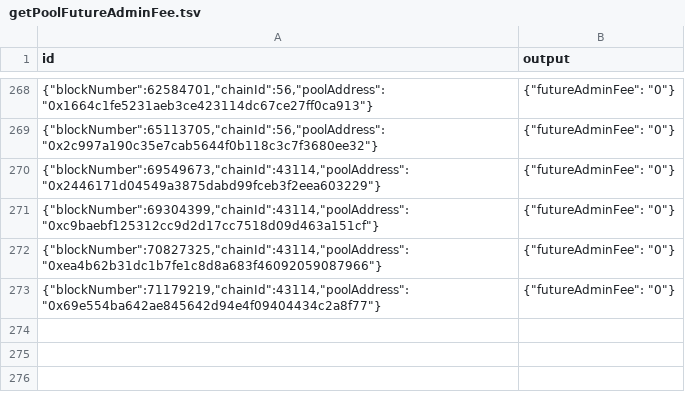
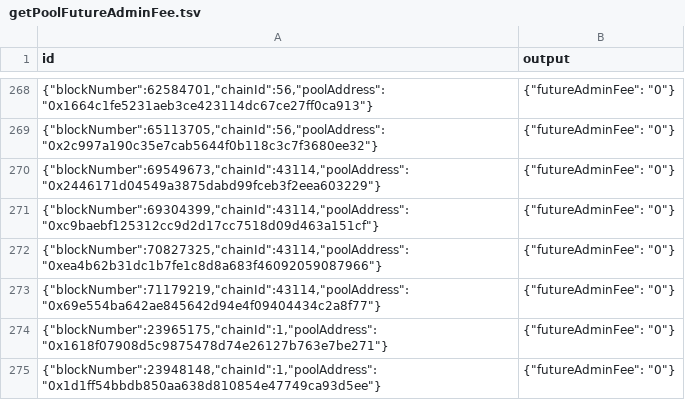
Before and after one commit to enviodev/spectra-migrated, a TSV file: .envio/cache/getPoolFutureAdminFee.tsv, drawn as a sheet; only a part is shown, gaps mark what is left out.

```diff
--- a/.envio/cache/getPoolFutureAdminFee.tsv
+++ b/.envio/cache/getPoolFutureAdminFee.tsv
@@ -273 +273,3 @@ id	output
 {"blockNumber":71179219,"chainId":43114,"poolAddress":"0x69e554ba642ae845642d94e4f09404434c2a8f77"}	{"futureAdminFee": "0"}
+{"blockNumber":23965175,"chainId":1,"poolAddress":"0x1618f07908d5c9875478d74e26127b763e7be271"}	{"futureAdminFee": "0"}
+{"blockNumber":23948148,"chainId":1,"poolAddress":"0x1d1ff54bbdb850aa638d810854e47749ca93d5ee"}	{"futureAdminFee": "0"}
```
Also changed, not shown: .envio/cache/getPoolAdminFee.tsv, .envio/cache/getPoolFee.tsv, 41 other files.
